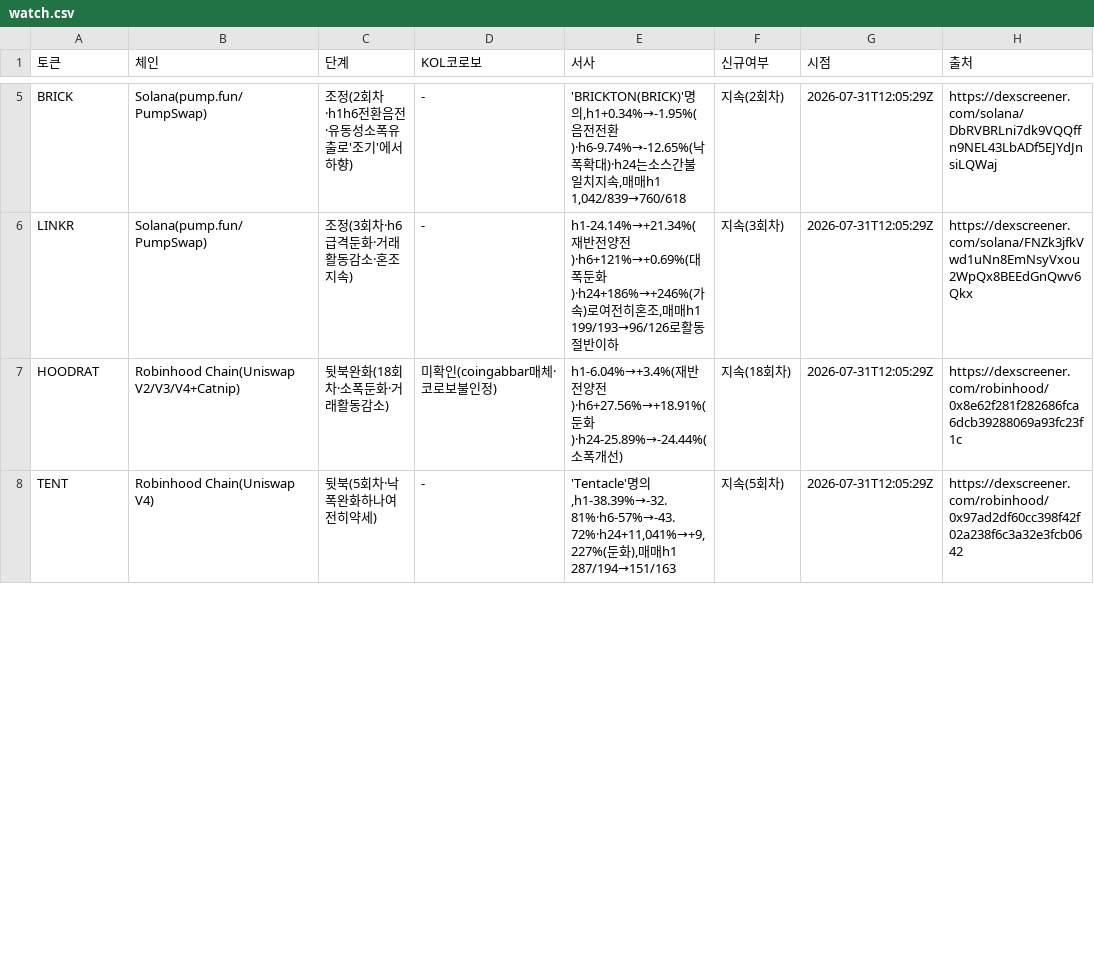
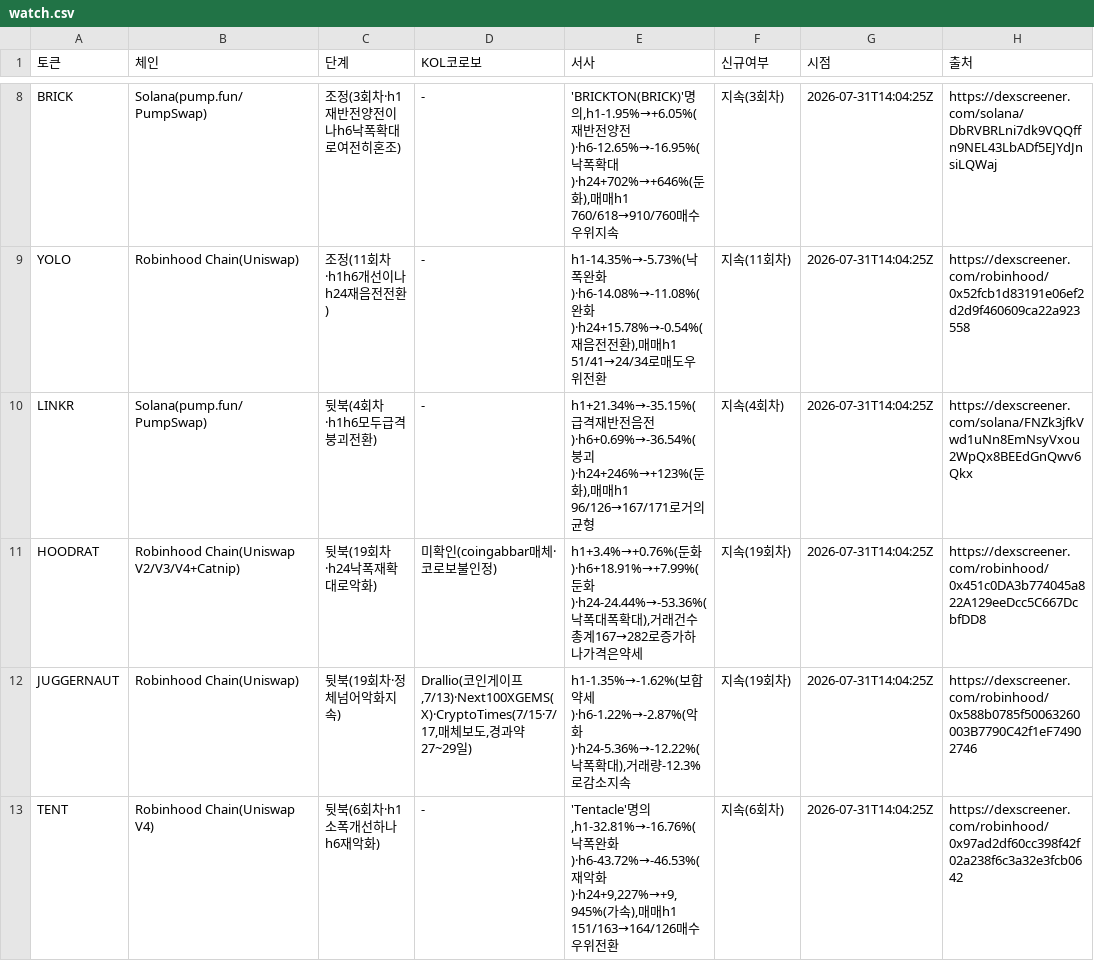
Before and after one commit to HoinKwak/study, a CSV file: research/kol/watch.csv, drawn as a sheet; only a part is shown, gaps mark what is left out; addresses are those after the commit; the diff covers the shown part only; the diff names each change by its address in the sheet, - before the commit and + after, or states it on an @@ line.

```diff
--- a/research/kol/watch.csv
+++ b/research/kol/watch.csv
-C8 (단계): 조정(2회차·h1h6전환음전·유동성소폭유출로'조기'에서하향)
+C8 (단계): 조정(3회차·h1재반전양전이나h6낙폭확대로여전히혼조)
-E8 (서사): …명의,h1+0.34%→-1.95%(음전전환)·h6-9.74%→-12.65%(낙폭확대)·h24는소스간불일치지속,매매h1 1,042/839→760/618
+E8 (서사): …명의,h1-1.95%→+6.05%(재반전양전)·h6-12.65%→-16.95%(낙폭확대)·h24+702%→+646%(둔화),매매h1 760/618→910/760매수우위지속
-F8 (신규여부): 지속(2회차)
+F8 (신규여부): 지속(3회차)
-G8 (시점): 2026-07-31T12:05:29Z
+G8 (시점): 2026-07-31T14:04:25Z
+row 9: YOLO | Robinhood Chain(Uniswap) | 조정(11회차·h1h6개선이나h24재음전전환) | - | h1-14.35%→-5.73%(낙폭완화)·h6-14.08%→-11.08%(완화)·h24+15.78%→-0.54%(재음전전환),매매h1 51/41→24/34로매도우위전환 | 지속(11회차) | 2026-07-31T14:04:25Z | https://dexscreener.com/robinhood/0x52fcb1d83191e06ef2d2d9f460609ca22a923558
-C10 (단계): 조정(3회차·h6급격둔화·거래활동감소·혼조지속)
+C10 (단계): 뒷북(4회차·h1h6모두급격붕괴전환)
-E10 (서사): h1-24.14%→+21.34%(재반전양전)·h6+121%→+0.69%(대폭둔화)·h24+186%→+246%(가속)로여전히혼조,매매h1 199/193→96/126로활동절반이하
+E10 (서사): h1+21.34%→-35.15%(급격재반전음전)·h6+0.69%→-36.54%(붕괴)·h24+246%→+123%(둔화),매매h1 96/126→167/171로거의균형
-F10 (신규여부): 지속(3회차)
+F10 (신규여부): 지속(4회차)
-G10:G11 (시점): 2026-07-31T12:05:29Z
+G10:G11 (시점): 2026-07-31T14:04:25Z
-C11 (단계): 뒷북완화(18회차·소폭둔화·거래활동감소)
+C11 (단계): 뒷북(19회차·h24낙폭재확대로악화)
-E11 (서사): h1-6.04%→+3.4%(재반전양전)·h6+27.56%→+18.91%(둔화)·h24-25.89%→-24.44%(소폭개선)
+E11 (서사): h1+3.4%→+0.76%(둔화)·h6+18.91%→+7.99%(둔화)·h24-24.44%→-53.36%(낙폭대폭확대),거래건수총계167→282로증가하나가격은약세
-F11 (신규여부): 지속(18회차)
+F11 (신규여부): 지속(19회차)
-H11 (출처): https://dexscreener.com/robinhood/0x8e62f281f282686fca6dcb39288069a93fc23f1c
+H11 (출처): https://dexscreener.com/robinhood/0x451c0DA3b774045a822A129eeDcc5C667DcbfDD8
+row 12: JUGGERNAUT | Robinhood Chain(Uniswap) | 뒷북(19회차·정체넘어악화지속) | Drallio(코인게이프,7/13)·Next100XGEMS(X)·CryptoTimes(7/15·7/17,매체보도,경과약27~29일) | h1-1.35%→-1.62%(보합약세)·h6-1.22%→-2.87%(악화)·h24-5.36%→-12.22%(낙폭확대),거래량-12.3%로감소지속 | 지속(19회차) | 2026-07-31T14:04:25Z | https://dexscreener.com/robinhood/0x588b0785f50063260003B7790C42f1eF74902746
-C13 (단계): 뒷북(5회차·낙폭완화하나여전히약세)
+C13 (단계): 뒷북(6회차·h1소폭개선하나h6재악화)
-E13 (서사): …명의,h1-38.39%→-32.81%·h6-57%→-43.72%·h24+11,041%→+9,227%(둔화),매매h1 287/194→151/163
+E13 (서사): …명의,h1-32.81%→-16.76%(낙폭완화)·h6-43.72%→-46.53%(재악화)·h24+9,227%→+9,945%(가속),매매h1 151/163→164/126매수우위전환
-F13 (신규여부): 지속(5회차)
+F13 (신규여부): 지속(6회차)
-G13 (시점): 2026-07-31T12:05:29Z
+G13 (시점): 2026-07-31T14:04:25Z
```
Also changed, not shown: 3 added rows, 4 removed rows and 16 edited cells elsewhere in this file, 2 other files.
